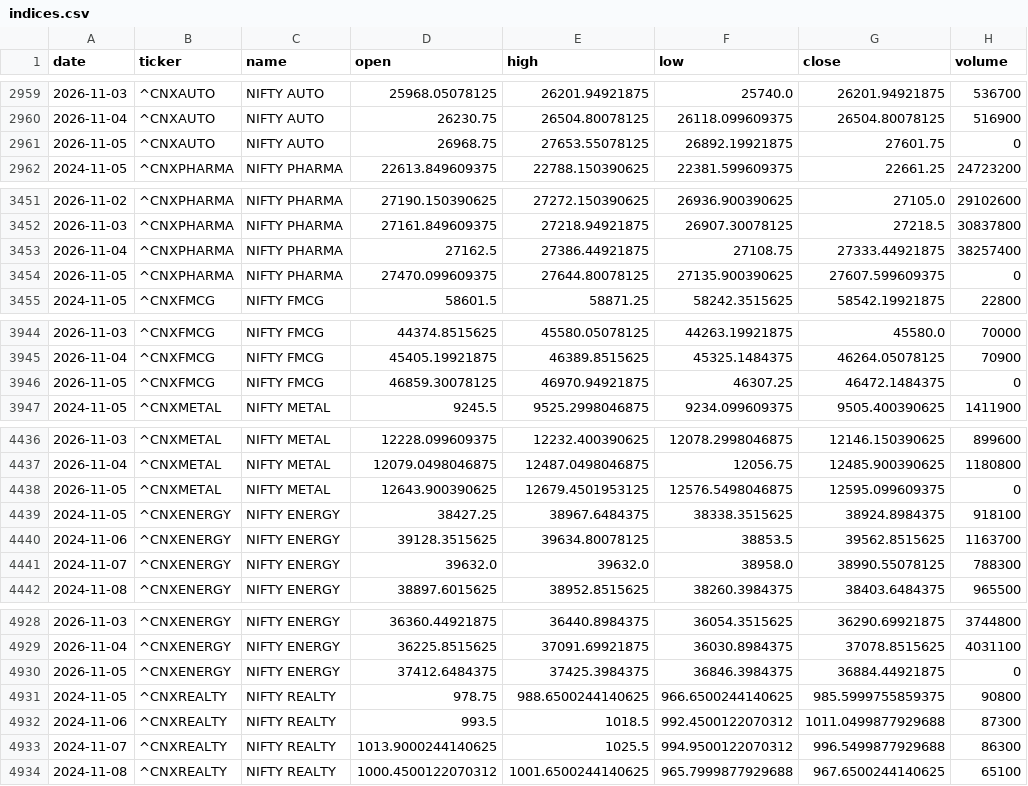
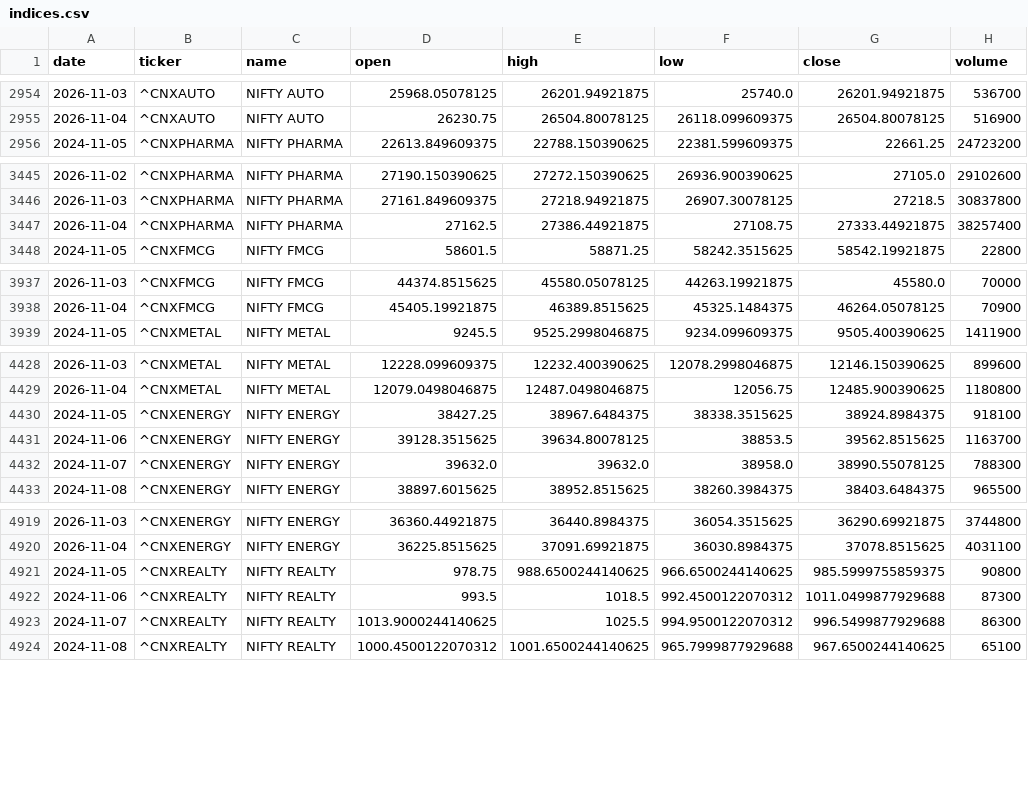
Before and after one commit to aryachirag02/swing-desk, a CSV file: data/indices.csv, drawn as a sheet; only a part is shown, gaps mark what is left out; the diff covers the shown part only.

```diff
--- a/data/indices.csv
+++ b/data/indices.csv
@@ -2960,3 +2955,2 @@ date,ticker,name,open,high,low,close,volume
 2026-11-04,^CNXAUTO,NIFTY AUTO,26230.75,26504.80078125,26118.099609375,26504.80078125,516900
-2026-11-05,^CNXAUTO,NIFTY AUTO,26968.75,27653.55078125,26892.19921875,27601.75,0
 2024-11-05,^CNXPHARMA,NIFTY PHARMA,22613.849609375,22788.150390625,22381.599609375,22661.25,24723200
@@ -3453,3 +3447,2 @@ date,ticker,name,open,high,low,close,volume
 2026-11-04,^CNXPHARMA,NIFTY PHARMA,27162.5,27386.44921875,27108.75,27333.44921875,38257400
-2026-11-05,^CNXPHARMA,NIFTY PHARMA,27470.099609375,27644.80078125,27135.900390625,27607.599609375,0
 2024-11-05,^CNXFMCG,NIFTY FMCG,58601.5,58871.25,58242.3515625,58542.19921875,22800
@@ -3945,3 +3938,2 @@ date,ticker,name,open,high,low,close,volume
 2026-11-04,^CNXFMCG,NIFTY FMCG,45405.19921875,46389.8515625,45325.1484375,46264.05078125,70900
-2026-11-05,^CNXFMCG,NIFTY FMCG,46859.30078125,46970.94921875,46307.25,46472.1484375,0
 2024-11-05,^CNXMETAL,NIFTY METAL,9245.5,9525.2998046875,9234.099609375,9505.400390625,1411900
@@ -4437,3 +4429,2 @@ date,ticker,name,open,high,low,close,volume
 2026-11-04,^CNXMETAL,NIFTY METAL,12079.0498046875,12487.0498046875,12056.75,12485.900390625,1180800
-2026-11-05,^CNXMETAL,NIFTY METAL,12643.900390625,12679.4501953125,12576.5498046875,12595.099609375,0
 2024-11-05,^CNXENERGY,NIFTY ENERGY,38427.25,38967.6484375,38338.3515625,38924.8984375,918100
@@ -4929,3 +4920,2 @@ date,ticker,name,open,high,low,close,volume
 2026-11-04,^CNXENERGY,NIFTY ENERGY,36225.8515625,37091.69921875,36030.8984375,37078.8515625,4031100
-2026-11-05,^CNXENERGY,NIFTY ENERGY,37412.6484375,37425.3984375,36846.3984375,36884.44921875,0
 2024-11-05,^CNXREALTY,NIFTY REALTY,978.75,988.6500244140625,966.6500244140625,985.5999755859375,90800
```
Also changed, not shown: 8 removed rows elsewhere in this file, 5 other files.
